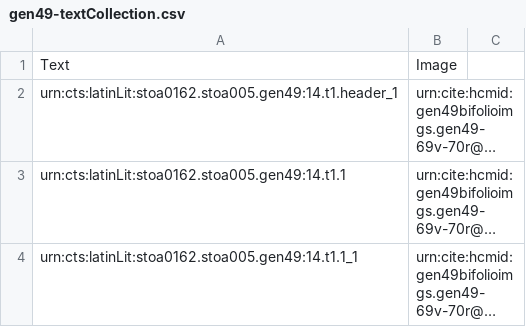
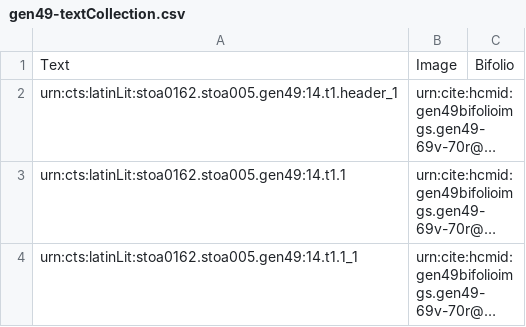
Before and after one commit to HCMID/gen49, a CSV file: collections/gen49-textCollection.csv, drawn as a sheet; only a part is shown; long unchanged cells end in …; the diff names each change by its address in the sheet, - before the commit and + after, or states it on an @@ line.

Commit message:
Add third column to texts collection.

```diff
--- a/collections/gen49-textCollection.csv
+++ b/collections/gen49-textCollection.csv
-C1: (empty)
+C1: Bifolio
```
